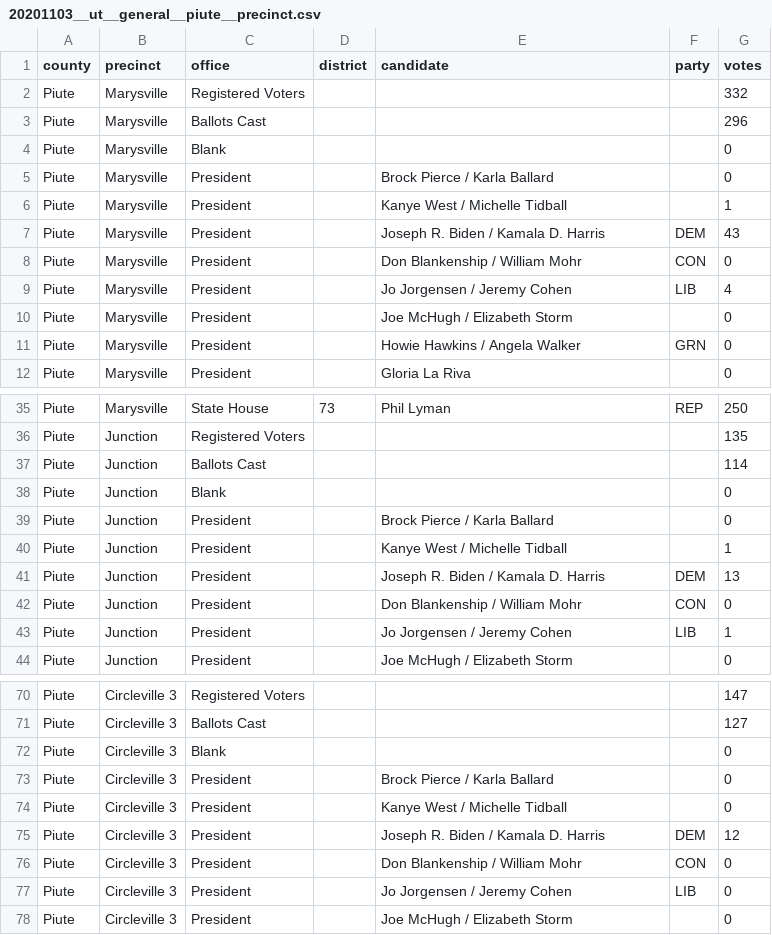
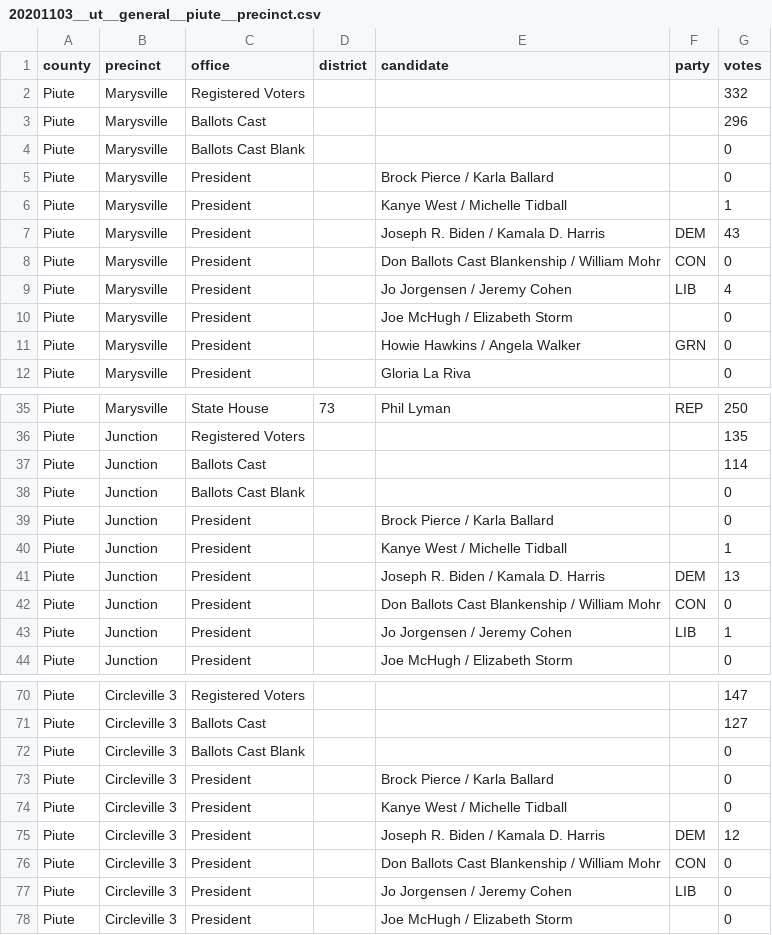
Before and after one commit to openelections/openelections-data-ut, a CSV file: 2020/20201103__ut__general__piute__precinct.csv, drawn as a sheet; only a part is shown, gaps mark what is left out; the diff covers the shown part only.

Commit message:
added Utah general and replaced Piute

```diff
--- a/2020/20201103__ut__general__piute__precinct.csv
+++ b/2020/20201103__ut__general__piute__precinct.csv
@@ -3,3 +3,3 @@ Piute,Marysville,Registered Voters,,,,332
 Piute,Marysville,Ballots Cast,,,,296
-Piute,Marysville,Blank,,,,0
+Piute,Marysville,Ballots Cast Blank,,,,0
 Piute,Marysville,President,,Brock Pierce / Karla Ballard,,0
@@ -7,3 +7,3 @@ Piute,Marysville,President,,Kanye West / Michelle Tidball,,1
 Piute,Marysville,President,,Joseph R. Biden / Kamala D. Harris,DEM,43
-Piute,Marysville,President,,Don Blankenship / William Mohr,CON,0
+Piute,Marysville,President,,Don Ballots Cast Blankenship / William Mohr,CON,0
 Piute,Marysville,President,,Jo Jorgensen / Jeremy Cohen,LIB,4
@@ -37,3 +37,3 @@ Piute,Junction,Registered Voters,,,,135
 Piute,Junction,Ballots Cast,,,,114
-Piute,Junction,Blank,,,,0
+Piute,Junction,Ballots Cast Blank,,,,0
 Piute,Junction,President,,Brock Pierce / Karla Ballard,,0
@@ -41,3 +41,3 @@ Piute,Junction,President,,Kanye West / Michelle Tidball,,1
 Piute,Junction,President,,Joseph R. Biden / Kamala D. Harris,DEM,13
-Piute,Junction,President,,Don Blankenship / William Mohr,CON,0
+Piute,Junction,President,,Don Ballots Cast Blankenship / William Mohr,CON,0
 Piute,Junction,President,,Jo Jorgensen / Jeremy Cohen,LIB,1
@@ -71,3 +71,3 @@ Piute,Circleville 3,Registered Voters,,,,147
 Piute,Circleville 3,Ballots Cast,,,,127
-Piute,Circleville 3,Blank,,,,0
+Piute,Circleville 3,Ballots Cast Blank,,,,0
 Piute,Circleville 3,President,,Brock Pierce / Karla Ballard,,0
@@ -75,3 +75,3 @@ Piute,Circleville 3,President,,Kanye West / Michelle Tidball,,0
 Piute,Circleville 3,President,,Joseph R. Biden / Kamala D. Harris,DEM,12
-Piute,Circleville 3,President,,Don Blankenship / William Mohr,CON,0
+Piute,Circleville 3,President,,Don Ballots Cast Blankenship / William Mohr,CON,0
 Piute,Circleville 3,President,,Jo Jorgensen / Jeremy Cohen,LIB,0
```
Also changed, not shown: 6 edited cells elsewhere in this file, 1 other file.
